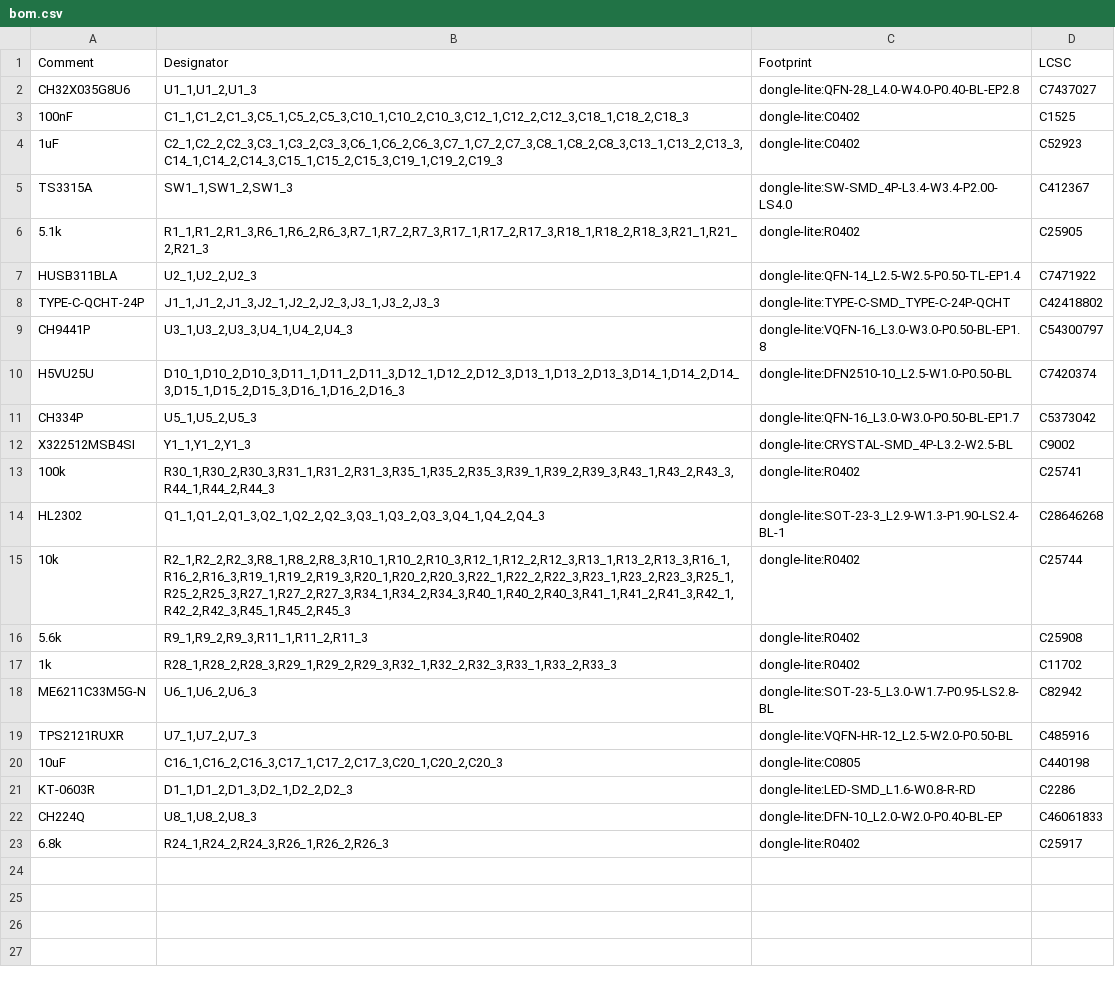
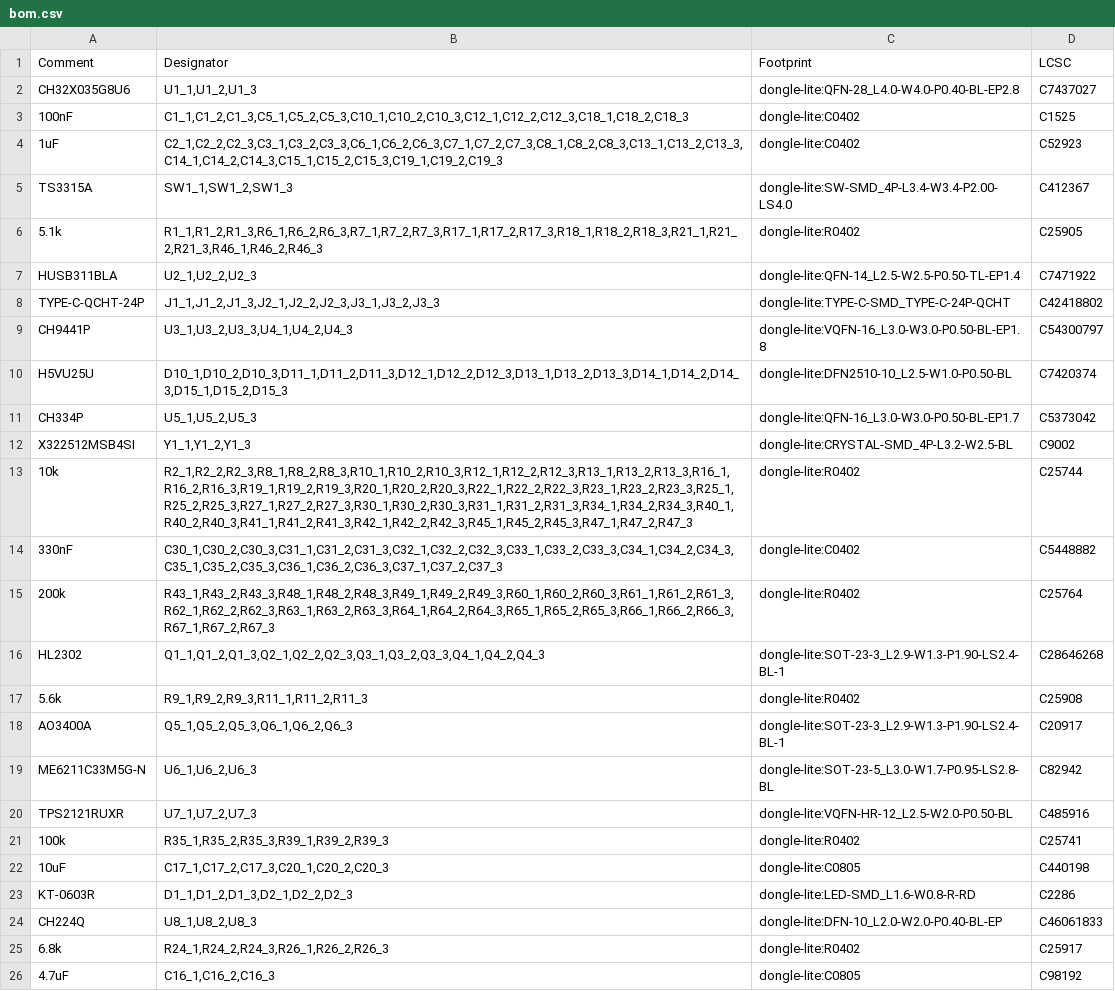
Before and after one commit to fcjr/restorekit, a CSV file: hardware/dongle-pro-v2-pd/panel/mfg-jlcpcb/bom.csv, drawn as a sheet.

```diff
--- a/hardware/dongle-pro-v2-pd/panel/mfg-jlcpcb/bom.csv
+++ b/hardware/dongle-pro-v2-pd/panel/mfg-jlcpcb/bom.csv
@@ -5,3 +5,3 @@ CH32X035G8U6,"U1_1,U1_2,U1_3",dongle-lite:QFN-28_L4.0-W4.0-P0.40-BL-EP2.8,C74370
 TS3315A,"SW1_1,SW1_2,SW1_3",dongle-lite:SW-SMD_4P-L3.4-W3.4-P2.00-LS4.0,C412367
-5.1k,"R1_1,R1_2,R1_3,R6_1,R6_2,R6_3,R7_1,R7_2,R7_3,R17_1,R17_2,R17_3,R18_1,R18_2,R18_3,R21_1,R21_2,R21_3",dongle-lite:R0402,C25905
+5.1k,"R1_1,R1_2,R1_3,R6_1,R6_2,R6_3,R7_1,R7_2,R7_3,R17_1,R17_2,R17_3,R18_1,R18_2,R18_3,R21_1,R21_2,R21_3,R46_1,R46_2,R46_3",dongle-lite:R0402,C25905
 HUSB311BLA,"U2_1,U2_2,U2_3",dongle-lite:QFN-14_L2.5-W2.5-P0.50-TL-EP1.4,C7471922
@@ -9,13 +9,15 @@ TYPE-C-QCHT-24P,"J1_1,J1_2,J1_3,J2_1,J2_2,J2_3,J3_1,J3_2,J3_3",dongle-lite:TYPE-
 CH9441P,"U3_1,U3_2,U3_3,U4_1,U4_2,U4_3",dongle-lite:VQFN-16_L3.0-W3.0-P0.50-BL-EP1.8,C54300797
-H5VU25U,"D10_1,D10_2,D10_3,D11_1,D11_2,D11_3,D12_1,D12_2,D12_3,D13_1,D13_2,D13_3,D14_1,D14_2,D14_3,D15_1,D15_2,D15_3,D16_1,D16_2,D16_3",dongle-lite:DFN2510-10_L2.5-W1.0-P0.50-BL,C7420374
+H5VU25U,"D10_1,D10_2,D10_3,D11_1,D11_2,D11_3,D12_1,D12_2,D12_3,D13_1,D13_2,D13_3,D14_1,D14_2,D14_3,D15_1,D15_2,D15_3",dongle-lite:DFN2510-10_L2.5-W1.0-P0.50-BL,C7420374
 CH334P,"U5_1,U5_2,U5_3",dongle-lite:QFN-16_L3.0-W3.0-P0.50-BL-EP1.7,C5373042
 X322512MSB4SI,"Y1_1,Y1_2,Y1_3",dongle-lite:CRYSTAL-SMD_4P-L3.2-W2.5-BL,C9002
-100k,"R30_1,R30_2,R30_3,R31_1,R31_2,R31_3,R35_1,R35_2,R35_3,R39_1,R39_2,R39_3,R43_1,R43_2,R43_3,R44_1,R44_2,R44_3",dongle-lite:R0402,C25741
+10k,"R2_1,R2_2,R2_3,R8_1,R8_2,R8_3,R10_1,R10_2,R10_3,R12_1,R12_2,R12_3,R13_1,R13_2,R13_3,R16_1,R16_2,R16_3,R19_1,R19_2,R19_3,R20_1,R20_2,R20_3,R22_1,R22_2,R22_3,R23_1,R23_2,R23_3,R25_1,R25_2,R25_3,R27_1,R27_2,R27_3,R30_1,R30_2,R30_3,R31_1,R31_2,R31_3,R34_1,R34_2,R34_3,R40_1,R40_2,R40_3,R41_1,R41_2,R41_3,R42_1,R42_2,R42_3,R45_1,R45_2,R45_3,R47_1,R47_2,R47_3",dongle-lite:R0402,C25744
+330nF,"C30_1,C30_2,C30_3,C31_1,C31_2,C31_3,C32_1,C32_2,C32_3,C33_1,C33_2,C33_3,C34_1,C34_2,C34_3,C35_1,C35_2,C35_3,C36_1,C36_2,C36_3,C37_1,C37_2,C37_3",dongle-lite:C0402,C5448882
+200k,"R43_1,R43_2,R43_3,R48_1,R48_2,R48_3,R49_1,R49_2,R49_3,R60_1,R60_2,R60_3,R61_1,R61_2,R61_3,R62_1,R62_2,R62_3,R63_1,R63_2,R63_3,R64_1,R64_2,R64_3,R65_1,R65_2,R65_3,R66_1,R66_2,R66_3,R67_1,R67_2,R67_3",dongle-lite:R0402,C25764
 HL2302,"Q1_1,Q1_2,Q1_3,Q2_1,Q2_2,Q2_3,Q3_1,Q3_2,Q3_3,Q4_1,Q4_2,Q4_3",dongle-lite:SOT-23-3_L2.9-W1.3-P1.90-LS2.4-BL-1,C28646268
-10k,"R2_1,R2_2,R2_3,R8_1,R8_2,R8_3,R10_1,R10_2,R10_3,R12_1,R12_2,R12_3,R13_1,R13_2,R13_3,R16_1,R16_2,R16_3,R19_1,R19_2,R19_3,R20_1,R20_2,R20_3,R22_1,R22_2,R22_3,R23_1,R23_2,R23_3,R25_1,R25_2,R25_3,R27_1,R27_2,R27_3,R34_1,R34_2,R34_3,R40_1,R40_2,R40_3,R41_1,R41_2,R41_3,R42_1,R42_2,R42_3,R45_1,R45_2,R45_3",dongle-lite:R0402,C25744
 5.6k,"R9_1,R9_2,R9_3,R11_1,R11_2,R11_3",dongle-lite:R0402,C25908
-1k,"R28_1,R28_2,R28_3,R29_1,R29_2,R29_3,R32_1,R32_2,R32_3,R33_1,R33_2,R33_3",dongle-lite:R0402,C11702
+AO3400A,"Q5_1,Q5_2,Q5_3,Q6_1,Q6_2,Q6_3",dongle-lite:SOT-23-3_L2.9-W1.3-P1.90-LS2.4-BL-1,C20917
 ME6211C33M5G-N,"U6_1,U6_2,U6_3",dongle-lite:SOT-23-5_L3.0-W1.7-P0.95-LS2.8-BL,C82942
 TPS2121RUXR,"U7_1,U7_2,U7_3",dongle-lite:VQFN-HR-12_L2.5-W2.0-P0.50-BL,C485916
-10uF,"C16_1,C16_2,C16_3,C17_1,C17_2,C17_3,C20_1,C20_2,C20_3",dongle-lite:C0805,C440198
+100k,"R35_1,R35_2,R35_3,R39_1,R39_2,R39_3",dongle-lite:R0402,C25741
+10uF,"C17_1,C17_2,C17_3,C20_1,C20_2,C20_3",dongle-lite:C0805,C440198
 KT-0603R,"D1_1,D1_2,D1_3,D2_1,D2_2,D2_3",dongle-lite:LED-SMD_L1.6-W0.8-R-RD,C2286
@@ -23 +25,2 @@ CH224Q,"U8_1,U8_2,U8_3",dongle-lite:DFN-10_L2.0-W2.0-P0.40-BL-EP,C46061833
 6.8k,"R24_1,R24_2,R24_3,R26_1,R26_2,R26_3",dongle-lite:R0402,C25917
+4.7uF,"C16_1,C16_2,C16_3",dongle-lite:C0805,C98192
```
Also changed, not shown: hardware/dongle-pro-v2-pd/mfg-jlcpcb/bom.csv, hardware/dongle-pro-v2-pd/mfg-jlcpcb/cpl.csv, 55 other files.
